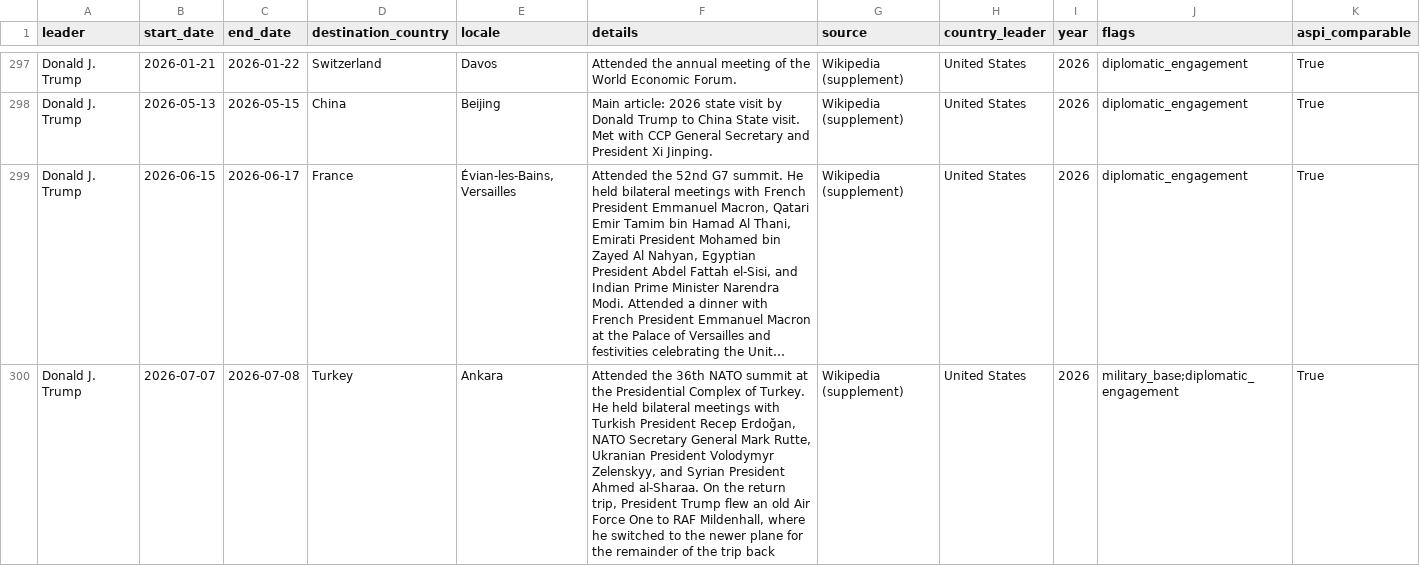
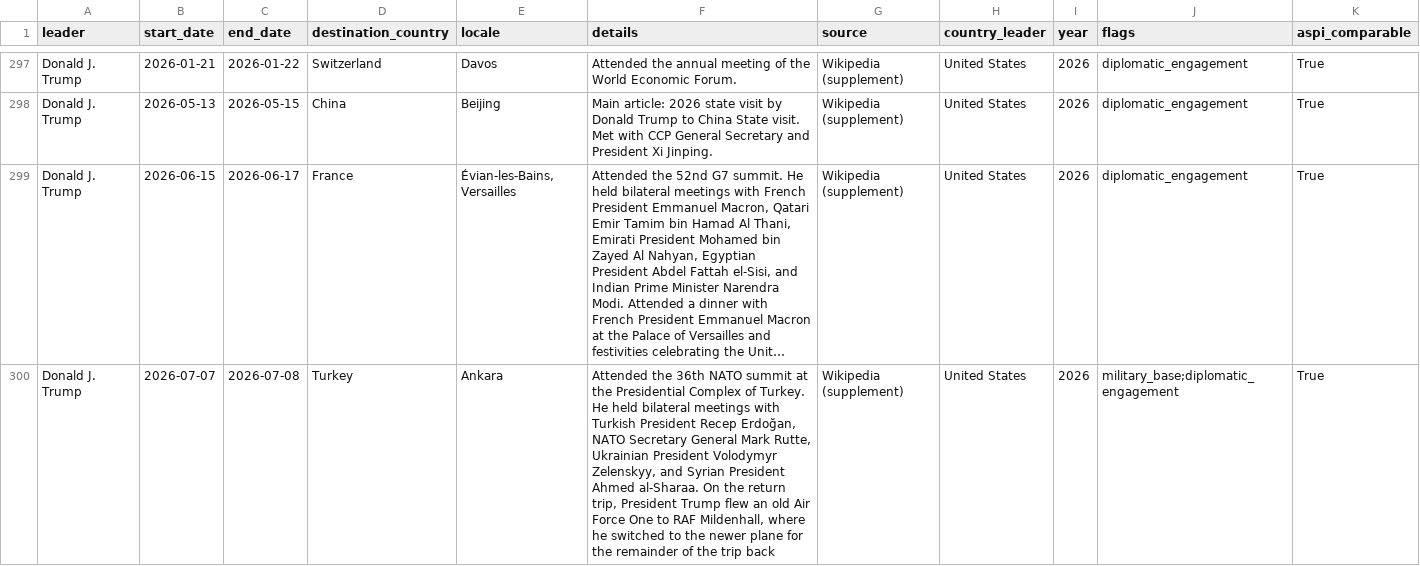
Before and after one commit to wangmm001/visit-g2, a CSV file: pipeline/out/outbound_trips.csv, drawn as a sheet; only a part is shown, gaps mark what is left out; long unchanged cells end in …; the diff names each change by its address in the sheet, - before the commit and + after, or states it on an @@ line.

```diff
--- a/pipeline/out/outbound_trips.csv
+++ b/pipeline/out/outbound_trips.csv
-F300 (details): …Mark Rutte, Ukranian President Volodymyr…
+F300 (details): …Mark Rutte, Ukrainian President Volodymyr…
```
Also changed, not shown: pipeline/out/inbound_cn_master.csv.
